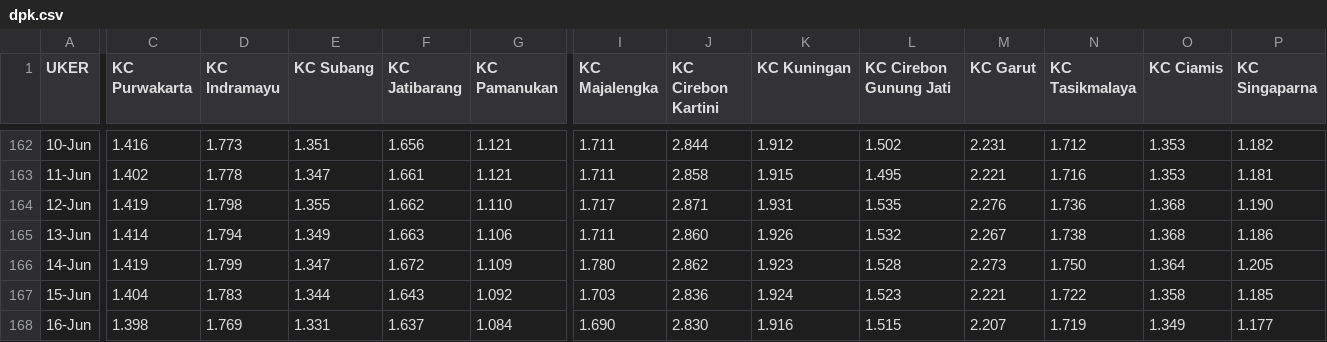
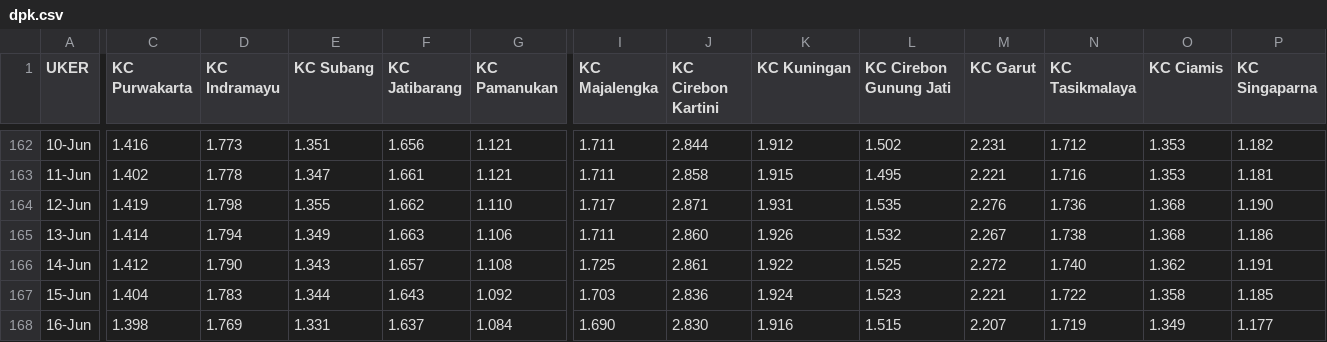
Before and after one commit to alganii14/grafik, a CSV file: csv konsol/dpk.csv, drawn as a sheet; only a part is shown, gaps mark what is left out; the diff covers the shown part only; the diff names each change by its address in the sheet, - before the commit and + after, or states it on an @@ line.

```diff
--- a/csv konsol/dpk.csv
+++ b/csv konsol/dpk.csv
-C166 (KC Purwakarta): 1.419
+C166 (KC Purwakarta): 1.412
-D166 (KC Indramayu): 1.799
+D166 (KC Indramayu): 1.790
-E166 (KC Subang): 1.347
+E166 (KC Subang): 1.343
-F166 (KC Jatibarang): 1.672
+F166 (KC Jatibarang): 1.657
-G166 (KC Pamanukan): 1.109
+G166 (KC Pamanukan): 1.108
-I166 (KC Majalengka): 1.780
+I166 (KC Majalengka): 1.725
-J166 (KC Cirebon Kartini): 2.862
+J166 (KC Cirebon Kartini): 2.861
-K166 (KC Kuningan): 1.923
+K166 (KC Kuningan): 1.922
-L166 (KC Cirebon Gunung Jati): 1.528
+L166 (KC Cirebon Gunung Jati): 1.525
-M166 (KC Garut): 2.273
+M166 (KC Garut): 2.272
-N166 (KC Tasikmalaya): 1.750
+N166 (KC Tasikmalaya): 1.740
-O166 (KC Ciamis): 1.364
+O166 (KC Ciamis): 1.362
-P166 (KC Singaparna): 1.205
+P166 (KC Singaparna): 1.191
```
Also changed, not shown: 13 edited cells elsewhere in this file, csv konsol/casa.csv, csv konsol/giro.csv, 1 other file.
